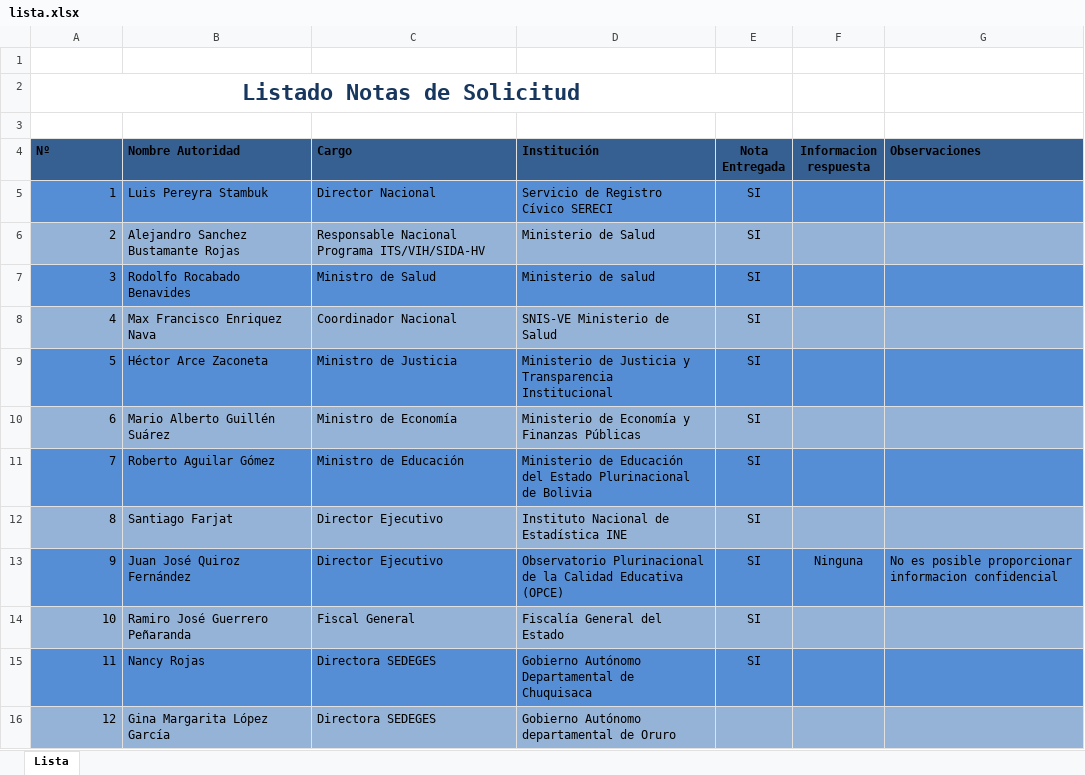
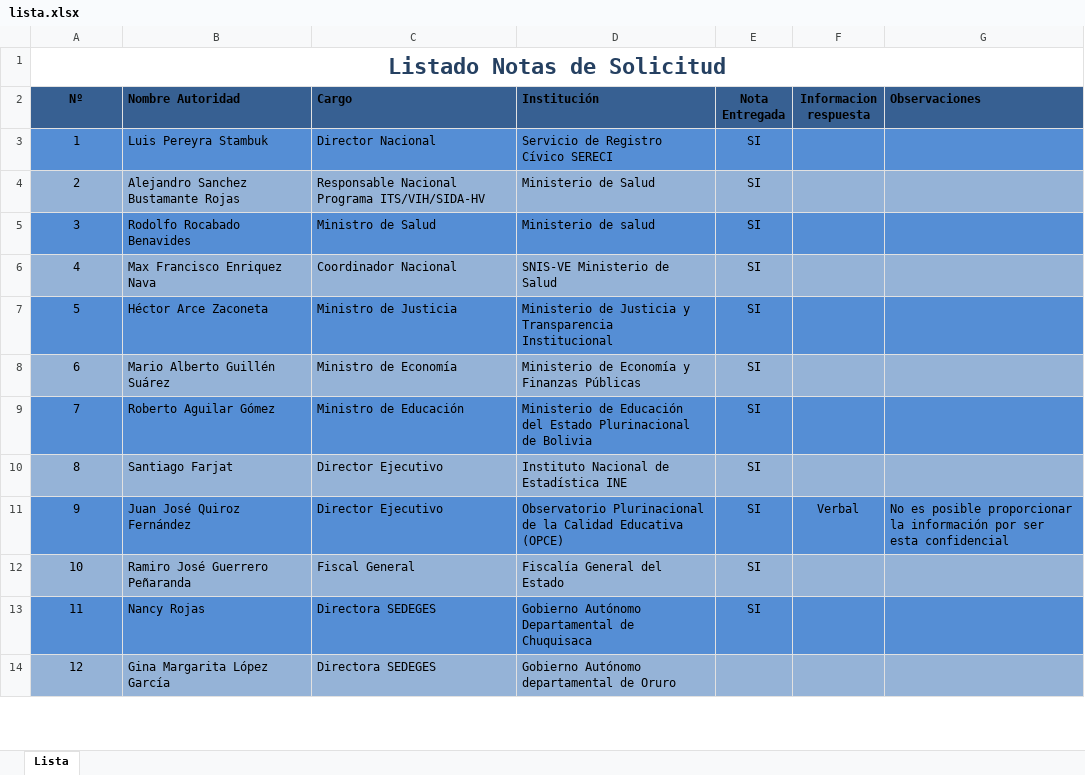
Before and after one commit to SherMH/SherMH.github.io, an Excel workbook: images/lista.xlsx, sheet Lista, drawn as a sheet; only a part is shown; values as stored, in another font and other column widths than the file's, no borders; removed rows and columns are numbered as before the commit, all else as after; the diff covers the shown part only; the diff names each change by its address in the sheet, - before the commit and + after, or states it on an @@ line.

```diff
--- a/images/lista.xlsx (sheet Lista)
+++ b/images/lista.xlsx (sheet Lista)
-row 1: (empty)
-row 2: Listado Notas de Solicitud
@@ column A (Nº) renumbered in row 1 @@
+A1:G1 merged
-A2 alignment: left
+A2 alignment: center
-A3:A14 alignment: right
+A3:A14 alignment: center
-F11 (Informacion respuesta): Ninguna
+F11 (Informacion respuesta): Verbal
-G11 (Observaciones): …posible proporcionar informacion confidencial
+G11 (Observaciones): …posible proporcionar la información por ser esta confidencial
```
Also changed, not shown: 2 edited cells and cell formats elsewhere in this sheet, 1 other file.
